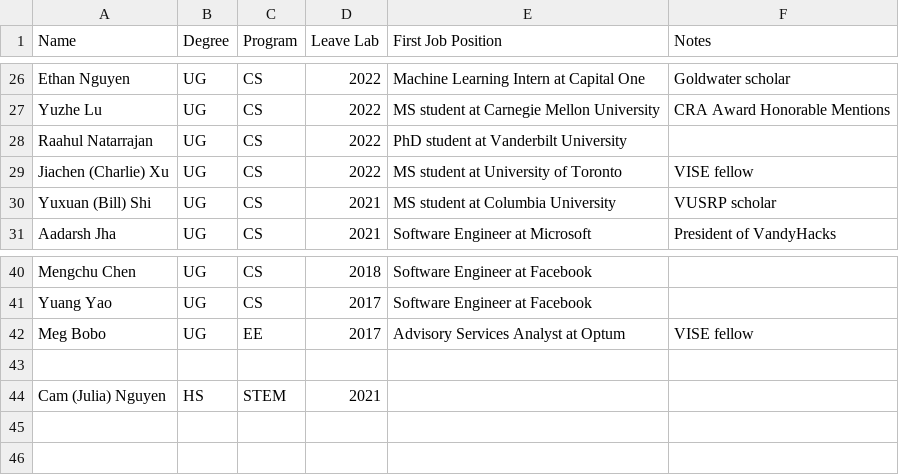
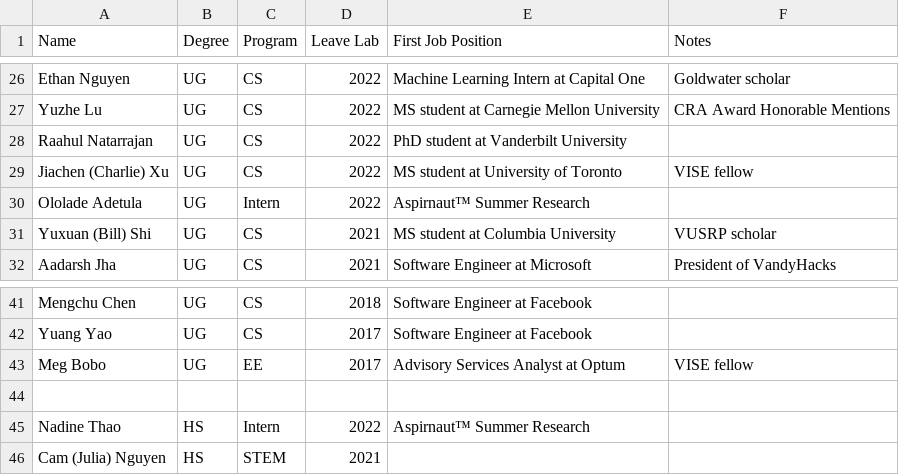
Before and after one commit to hrlblab/hrlblab.github.io, a CSV file: people/results.csv, drawn as a sheet; only a part is shown, gaps mark what is left out.

```diff
--- a/people/results.csv
+++ b/people/results.csv
@@ -29,2 +29,3 @@ Raahul Natarrajan,UG,CS,2022,PhD student at Vanderbilt University,
 Jiachen (Charlie) Xu,UG,CS,2022,MS student at University of Toronto,VISE fellow
+Ololade Adetula,UG,Intern,2022,Aspirnaut™ Summer Research,
 Yuxuan (Bill) Shi,UG,CS,2021, MS student at Columbia University,VUSRP scholar
@@ -43,2 +44,3 @@ Meg Bobo,UG,EE,2017,Advisory Services Analyst at Optum,VISE fellow
 ,,,,,
+Nadine Thao,HS,Intern,2022,Aspirnaut™ Summer Research,
 Cam (Julia) Nguyen,HS,STEM,2021,,
```
Also changed, not shown: 1 other file.
